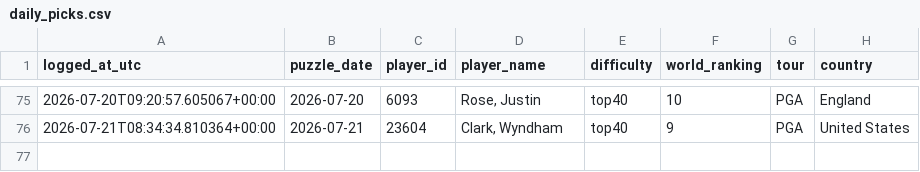
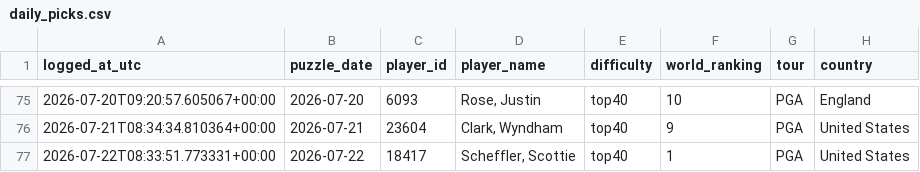
Before and after one commit to rosiekipling/pardle, a CSV file: data/daily_picks.csv, drawn as a sheet; only a part is shown, gaps mark what is left out; the diff names each change by its address in the sheet, - before the commit and + after, or states it on an @@ line.

```diff
--- a/data/daily_picks.csv
+++ b/data/daily_picks.csv
+row 77: 2026-07-22T08:33:51.773331+00:00 | 2026-07-22 | 18417 | Scheffler, Scottie | top40 | 1 | PGA | United States
```
